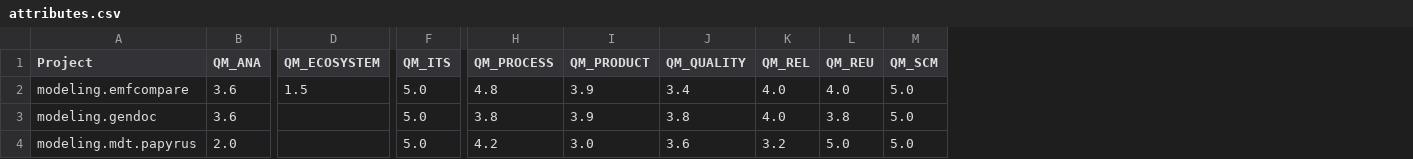
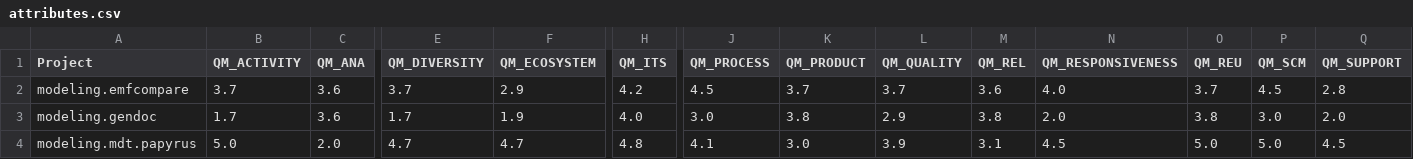
Before and after one commit to borisbaldassari/PolarsysMaturity, a CSV file: scripts/publish/dist/projects/attributes.csv, drawn as a sheet; only a part is shown, gaps mark what is left out; addresses are those after the commit; the diff covers the shown part only; the diff names each change by its address in the sheet, - before the commit and + after, or states it on an @@ line.

```diff
--- a/scripts/publish/dist/projects/attributes.csv
+++ b/scripts/publish/dist/projects/attributes.csv
+column B (QM_ACTIVITY), rows 2-4: 3.7 | 1.7 | 5.0
+column E (QM_DIVERSITY), rows 2-4: 3.7 | 1.7 | 4.7
+column N (QM_RESPONSIVENESS), rows 2-4: 4.0 | 2.0 | 4.5
+column Q (QM_SUPPORT), rows 2-4: 2.8 | 2.0 | 4.5
-F2 (QM_ECOSYSTEM): 1.5
+F2 (QM_ECOSYSTEM): 2.9
-H2 (QM_ITS): 5.0
+H2 (QM_ITS): 4.2
-J2 (QM_PROCESS): 4.8
+J2 (QM_PROCESS): 4.5
-K2 (QM_PRODUCT): 3.9
+K2 (QM_PRODUCT): 3.7
-L2 (QM_QUALITY): 3.4
+L2 (QM_QUALITY): 3.7
-M2 (QM_REL): 4.0
+M2 (QM_REL): 3.6
-O2 (QM_REU): 4.0
+O2 (QM_REU): 3.7
-P2 (QM_SCM): 5.0
+P2 (QM_SCM): 4.5
-F3 (QM_ECOSYSTEM): (empty)
+F3 (QM_ECOSYSTEM): 1.9
-H3 (QM_ITS): 5.0
+H3 (QM_ITS): 4.0
-J3 (QM_PROCESS): 3.8
+J3 (QM_PROCESS): 3.0
-K3 (QM_PRODUCT): 3.9
+K3 (QM_PRODUCT): 3.8
-L3 (QM_QUALITY): 3.8
+L3 (QM_QUALITY): 2.9
-M3 (QM_REL): 4.0
+M3 (QM_REL): 3.8
-P3 (QM_SCM): 5.0
+P3 (QM_SCM): 3.0
-F4 (QM_ECOSYSTEM): (empty)
+F4 (QM_ECOSYSTEM): 4.7
-H4 (QM_ITS): 5.0
+H4 (QM_ITS): 4.8
-J4 (QM_PROCESS): 4.2
+J4 (QM_PROCESS): 4.1
-L4 (QM_QUALITY): 3.6
+L4 (QM_QUALITY): 3.9
-M4 (QM_REL): 3.2
+M4 (QM_REL): 3.1
```
Also changed, not shown: 42 edited cells elsewhere in this file, scripts/publish/dist/projects/metrics.csv, scripts/publish/dist/projects/metrics_ind.csv, 57 other files.
